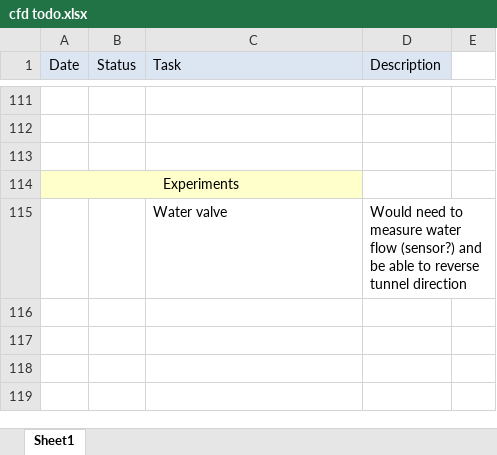
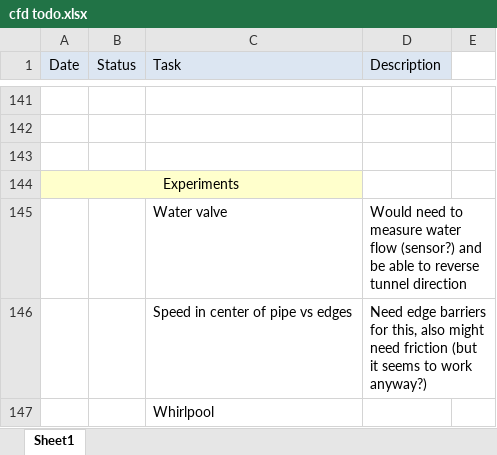
Before and after one commit to maitchison/cfdtoybox, an Excel workbook: cfd todo.xlsx, sheet Sheet1, drawn as a sheet; only a part is shown, gaps mark what is left out; values as stored, in another font and other column widths than the file's, no borders; the diff covers the shown part only; the diff names each change by its address in the sheet, - before the commit and + after, or states it on an @@ line.

```diff
--- a/cfd todo.xlsx (sheet Sheet1)
+++ b/cfd todo.xlsx (sheet Sheet1)
+row 146:  |  | Speed in center of pipe vs edges | Need edge barriers for this, also might need friction (but it seems to work anyway?)
+row 147:  |  | Whirlpool
```
Also changed, not shown: 34 added rows, 4 removed rows and 21 edited cells elsewhere in this sheet, 6 other files.
